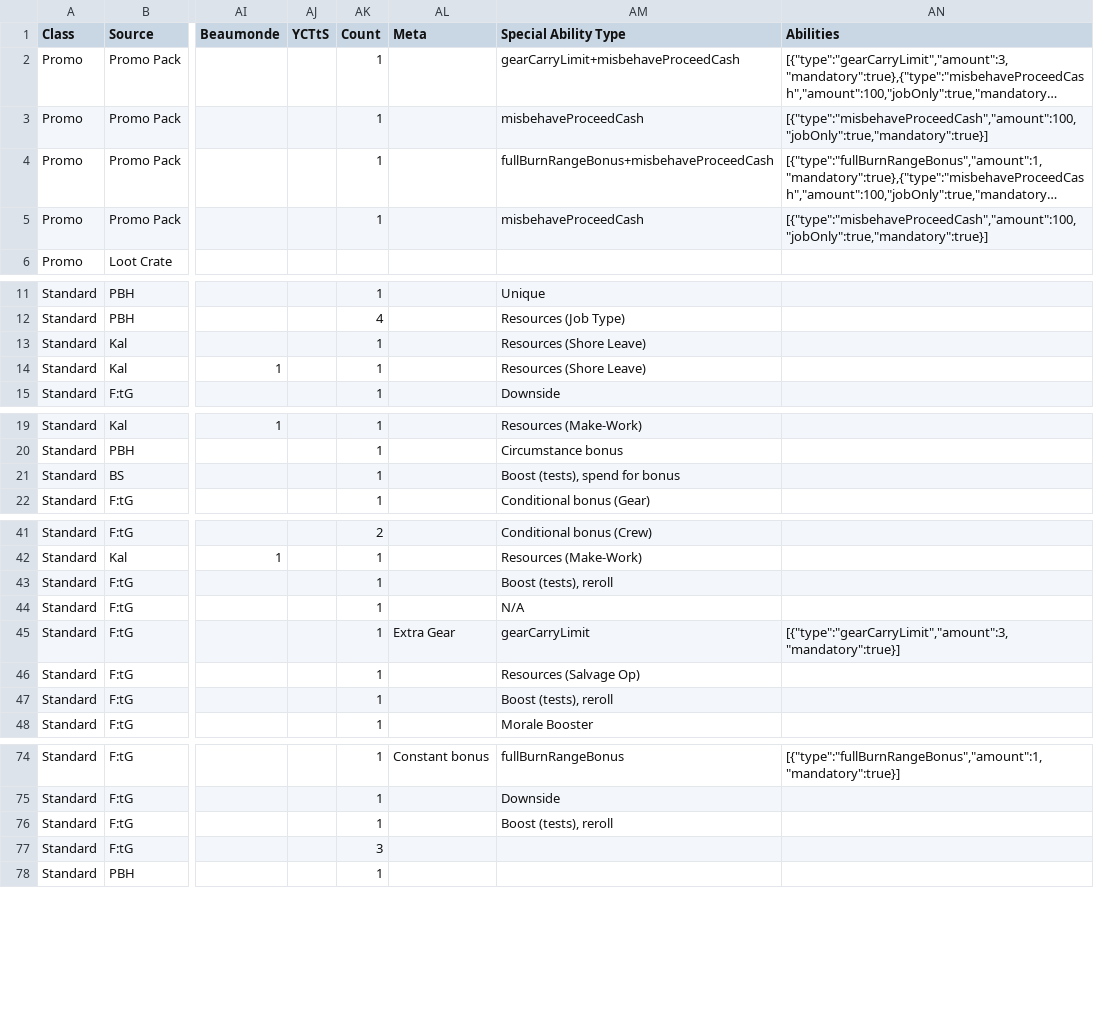
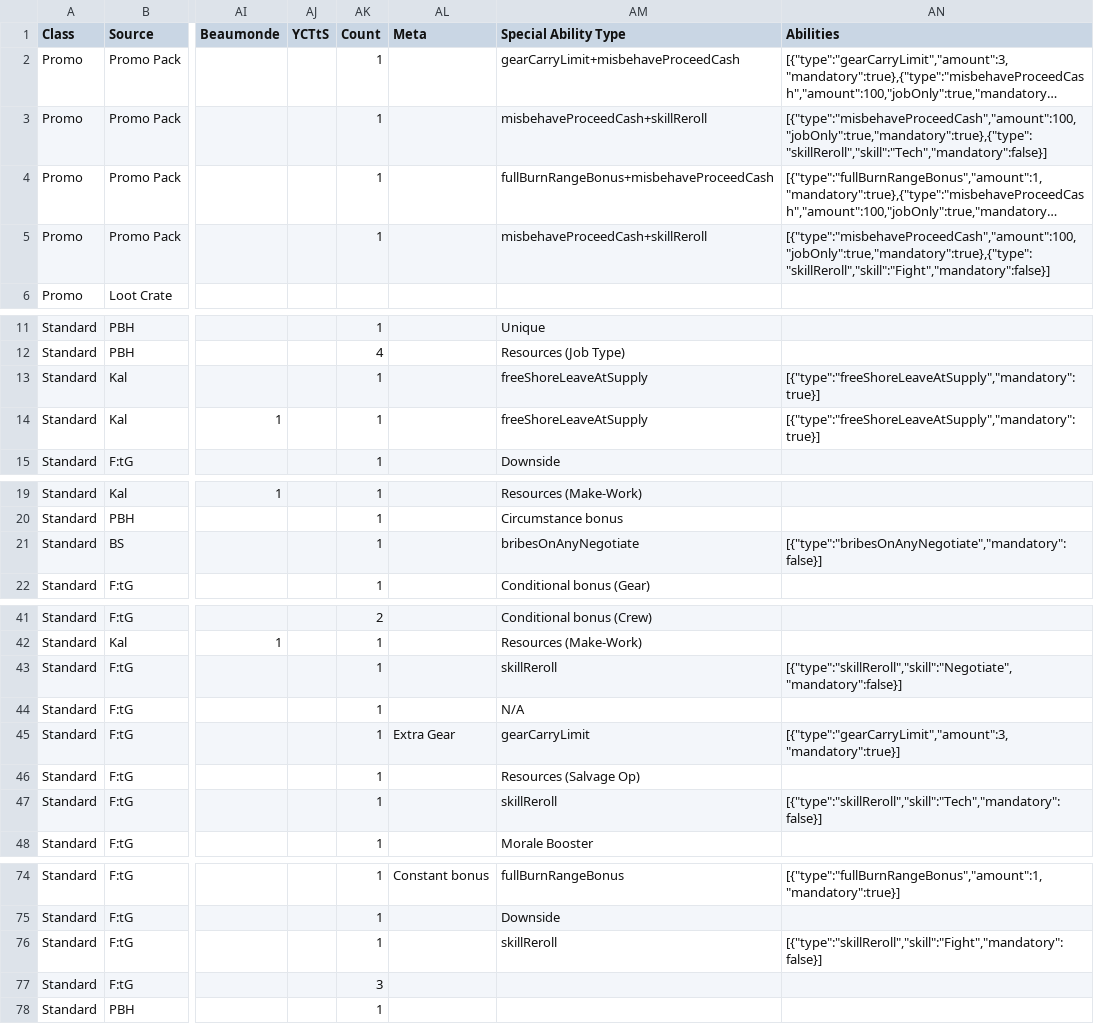
Before and after one commit to chrismrau/LightningBugBoardGame, a TSV file: Documents/Supplies.tsv, drawn as a sheet; only a part is shown, gaps mark what is left out; long unchanged cells end in …; the diff names each change by its address in the sheet, - before the commit and + after, or states it on an @@ line.

```diff
--- a/Documents/Supplies.tsv
+++ b/Documents/Supplies.tsv
-AM3 (Special Ability Type): misbehaveProceedCash
+AM3 (Special Ability Type): misbehaveProceedCash+skillReroll
-AN3 (Abilities): [{"type":"misbehaveProceedCash","amount":100,"jobOnly":true,"mandatory":true}]
+AN3 (Abilities): [{"type":"misbehaveProceedCash","amount":100,"jobOnly":true,"mandatory":true},{"type":"skillReroll","skill":"Tech","mandatory":false}]
-AM5 (Special Ability Type): misbehaveProceedCash
+AM5 (Special Ability Type): misbehaveProceedCash+skillReroll
-AN5 (Abilities): [{"type":"misbehaveProceedCash","amount":100,"jobOnly":true,"mandatory":true}]
+AN5 (Abilities): [{"type":"misbehaveProceedCash","amount":100,"jobOnly":true,"mandatory":true},{"type":"skillReroll","skill":"Fight","mandatory":false}]
-AM13:AM14 (Special Ability Type): Resources (Shore Leave)
+AM13:AM14 (Special Ability Type): freeShoreLeaveAtSupply
-AN13:AN14 (Abilities): (empty)
+AN13:AN14 (Abilities): [{"type":"freeShoreLeaveAtSupply","mandatory":true}]
-AM21 (Special Ability Type): Boost (tests), spend for bonus
+AM21 (Special Ability Type): bribesOnAnyNegotiate
-AN21 (Abilities): (empty)
+AN21 (Abilities): [{"type":"bribesOnAnyNegotiate","mandatory":false}]
-AM43 (Special Ability Type): Boost (tests), reroll
+AM43 (Special Ability Type): skillReroll
-AN43 (Abilities): (empty)
+AN43 (Abilities): [{"type":"skillReroll","skill":"Negotiate","mandatory":false}]
-AM47 (Special Ability Type): Boost (tests), reroll
+AM47 (Special Ability Type): skillReroll
-AN47 (Abilities): (empty)
+AN47 (Abilities): [{"type":"skillReroll","skill":"Tech","mandatory":false}]
-AM76 (Special Ability Type): Boost (tests), reroll
+AM76 (Special Ability Type): skillReroll
-AN76 (Abilities): (empty)
+AN76 (Abilities): [{"type":"skillReroll","skill":"Fight","mandatory":false}]
```
Also changed, not shown: 15 other files.
